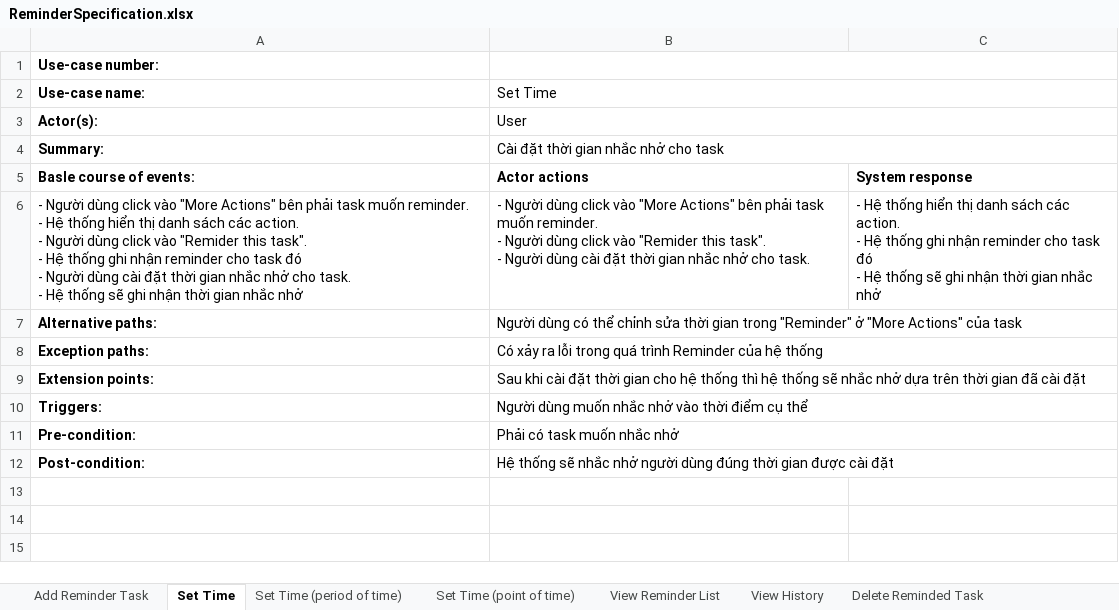
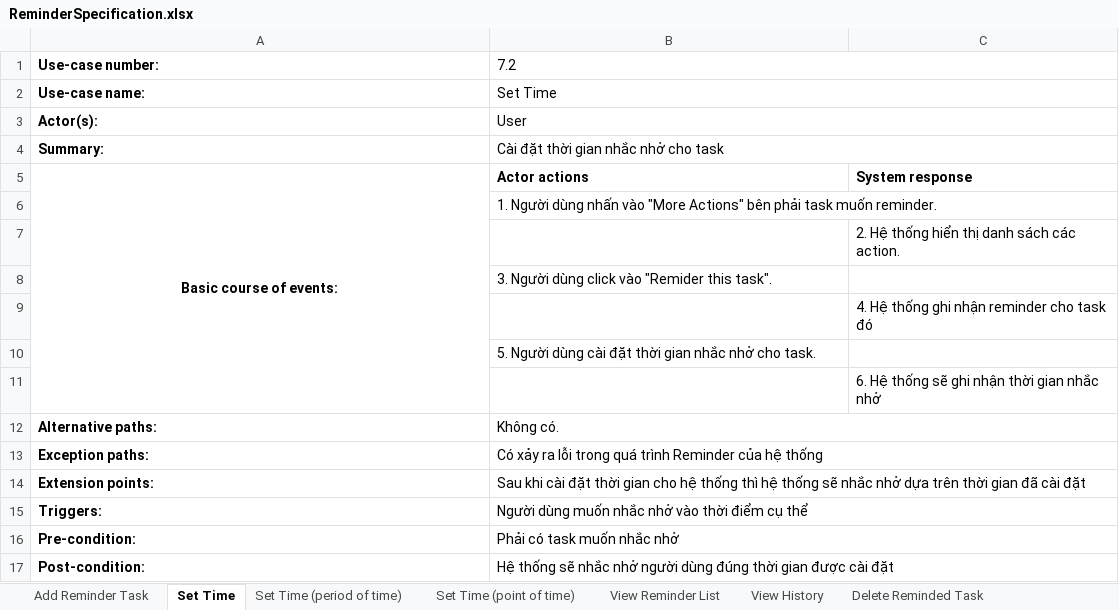
Before and after one commit to Merevoli-DatLuu/To-Do-App, an Excel workbook: ToDoApp-Doc/Document/Diagram/UseCase/Reminder/ReminderSpecification.xlsx, sheet Set Time, drawn as a sheet; values as stored, in another font and other column widths than the file's, no borders; removed rows and columns are numbered as before the commit, all else as after; ↵ is a line break in a cell; the diff names each change by its address in the sheet, - before the commit and + after, or states it on an @@ line.

```diff
--- a/ToDoApp-Doc/Document/Diagram/UseCase/Reminder/ReminderSpecification.xlsx (sheet Set Time)
+++ b/ToDoApp-Doc/Document/Diagram/UseCase/Reminder/ReminderSpecification.xlsx (sheet Set Time)
-B1: (empty)
+B1: 7.2
-A5: Basle course of events:
+A5: Basic course of events:
-A5 alignment: left
+A5 alignment: center
+A5:A11 merged
-row 6: - Người dùng click vào "More Actions" bên phải task muốn reminder. ↵ - Hệ thống hiển thị danh sách các action. ↵ - Người dùng click vào "Remider this task". ↵ - Hệ thống ghi nhận reminder cho task đó ↵ - Người dùng cài đặt thời gian nhắc nhở cho task. ↵ - Hệ thống sẽ ghi nhận thời gian nhắc nhở | - Người dùng click vào "More Actions" bên phải task muốn reminder. ↵ - Người dùng click vào "Remider this task". ↵ - Người dùng cài đặt thời gian nhắc nhở cho task. | - Hệ thống hiển thị danh sách các action. ↵ - Hệ thống ghi nhận reminder cho task đó ↵ - Hệ thống sẽ ghi nhận thời gian nhắc nhở
+row 6:  | 1. Người dùng nhấn vào "More Actions" bên phải task muốn reminder.
+row 7:  |  | 2. Hệ thống hiển thị danh sách các action.
+row 8:  | 3. Người dùng click vào "Remider this task".
+row 9:  |  | 4. Hệ thống ghi nhận reminder cho task đó
+row 10:  | 5. Người dùng cài đặt thời gian nhắc nhở cho task.
+row 11:  |  | 6. Hệ thống sẽ ghi nhận thời gian nhắc nhở
-B12: Người dùng có thể chỉnh sửa thời gian trong "Reminder" ở "More Actions" của task
+B12: Không có.
```
Also changed, not shown: sheet Set Sending Email Option, sheet Set Notifications, sheet Set Time (point of time), sheet Set Time (period of time), sheet View Reminder List, sheet Delete Reminded Task, 2 more sheets, ToDoApp-Doc/Document/Diagram/Thiết Kế Phần Mềm/Thiết Kế Xử Lý/Reminder/Reminder.xlsx, 8 other files.
